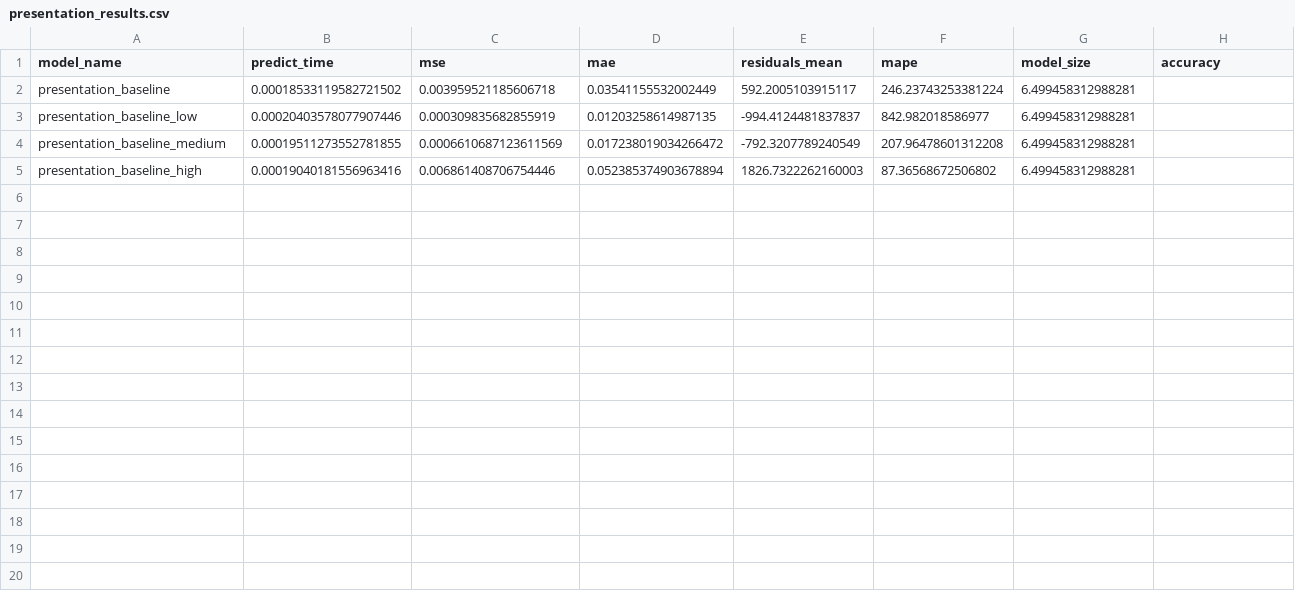
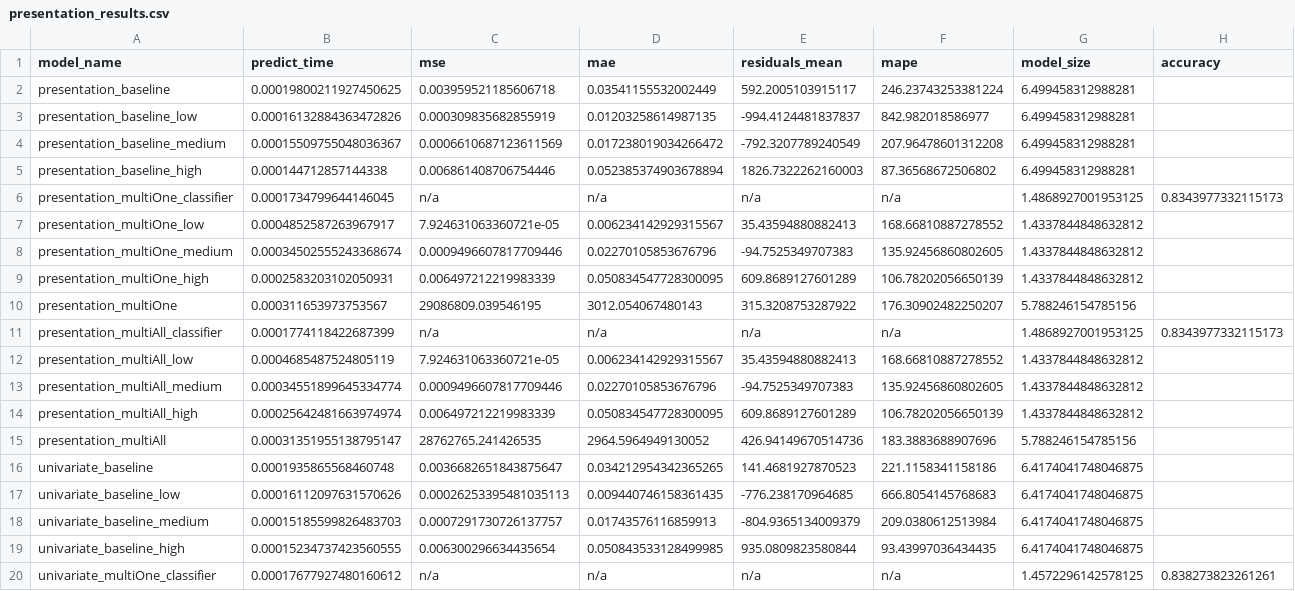
Before and after one commit to killian-n/FYP-Multistage-Throughput-Predictor, a CSV file: Datasets/presentation_results.csv, drawn as a sheet; only a part is shown; the diff covers the shown part only.

Commit message:
New datasets and results.

```diff
--- a/Datasets/presentation_results.csv
+++ b/Datasets/presentation_results.csv
@@ -1,5 +1,20 @@
 model_name,predict_time,mse,mae,residuals_mean,mape,model_size,accuracy
-presentation_baseline,0.00018533119582721502,0.003959521185606718,0.03541155532002449,592.2005103915117,246.23743253381224,6.499458312988281
-presentation_baseline_low,0.00020403578077907446,0.000309835682855919,0.01203258614987135,-994.4124481837837,842.982018586977,6.499458312988281
-presentation_baseline_medium,0.00019511273552781855,0.0006610687123611569,0.017238019034266472,-792.3207789240549,207.96478601312208,6.499458312988281
-presentation_baseline_high,0.00019040181556963416,0.006861408706754446,0.052385374903678894,1826.7322262160003,87.36568672506802,6.499458312988281
+presentation_baseline,0.00019800211927450625,0.003959521185606718,0.03541155532002449,592.2005103915117,246.23743253381224,6.499458312988281
+presentation_baseline_low,0.00016132884363472826,0.000309835682855919,0.01203258614987135,-994.4124481837837,842.982018586977,6.499458312988281
+presentation_baseline_medium,0.00015509755048036367,0.0006610687123611569,0.017238019034266472,-792.3207789240549,207.96478601312208,6.499458312988281
+presentation_baseline_high,0.000144712857144338,0.006861408706754446,0.052385374903678894,1826.7322262160003,87.36568672506802,6.499458312988281
+presentation_multiOne_classifier,0.0001734799644146045,n/a,n/a,n/a,n/a,1.4868927001953125,0.8343977332115173
+presentation_multiOne_low,0.0004852587263967917,7.924631063360721e-05,0.006234142929315567,35.43594880882413,168.66810887278552,1.4337844848632812
+presentation_multiOne_medium,0.00034502555243368674,0.0009496607817709446,0.02270105853676796,-94.7525349707383,135.92456860802605,1.4337844848632812
+presentation_multiOne_high,0.0002583203102050931,0.006497212219983339,0.050834547728300095,609.8689127601289,106.78202056650139,1.4337844848632812
+presentation_multiOne,0.000311653973753567,29086809.039546195,3012.054067480143,315.3208753287922,176.30902482250207,5.788246154785156
+presentation_multiAll_classifier,0.0001774118422687399,n/a,n/a,n/a,n/a,1.4868927001953125,0.8343977332115173
+presentation_multiAll_low,0.0004685487524805119,7.924631063360721e-05,0.006234142929315567,35.43594880882413,168.66810887278552,1.4337844848632812
+presentation_multiAll_medium,0.00034551899645334774,0.0009496607817709446,0.02270105853676796,-94.7525349707383,135.92456860802605,1.4337844848632812
+presentation_multiAll_high,0.00025642481663974974,0.006497212219983339,0.050834547728300095,609.8689127601289,106.78202056650139,1.4337844848632812
+presentation_multiAll,0.00031351955138795147,28762765.241426535,2964.5964949130052,426.94149670514736,183.3883688907696,5.788246154785156
+univariate_baseline,0.0001935865568460748,0.0036682651843875647,0.034212954342365265,141.4681927870523,221.1158341158186,6.4174041748046875
+univariate_baseline_low,0.00016112097631570626,0.00026253395481035113,0.009440746158361435,-776.238170964685,666.8054145768683,6.4174041748046875
+univariate_baseline_medium,0.00015185599826483703,0.0007291730726137757,0.01743576116859913,-804.9365134009379,209.0380612513984,6.4174041748046875
+univariate_baseline_high,0.00015234737423560555,0.006300296634435654,0.050843533128499985,935.0809823580844,93.43997036434435,6.4174041748046875
+univariate_multiOne_classifier,0.00017677927480160612,n/a,n/a,n/a,n/a,1.4572296142578125,0.838273823261261
```
Also changed, not shown: 9 added rows elsewhere in this file, 49 other files.
